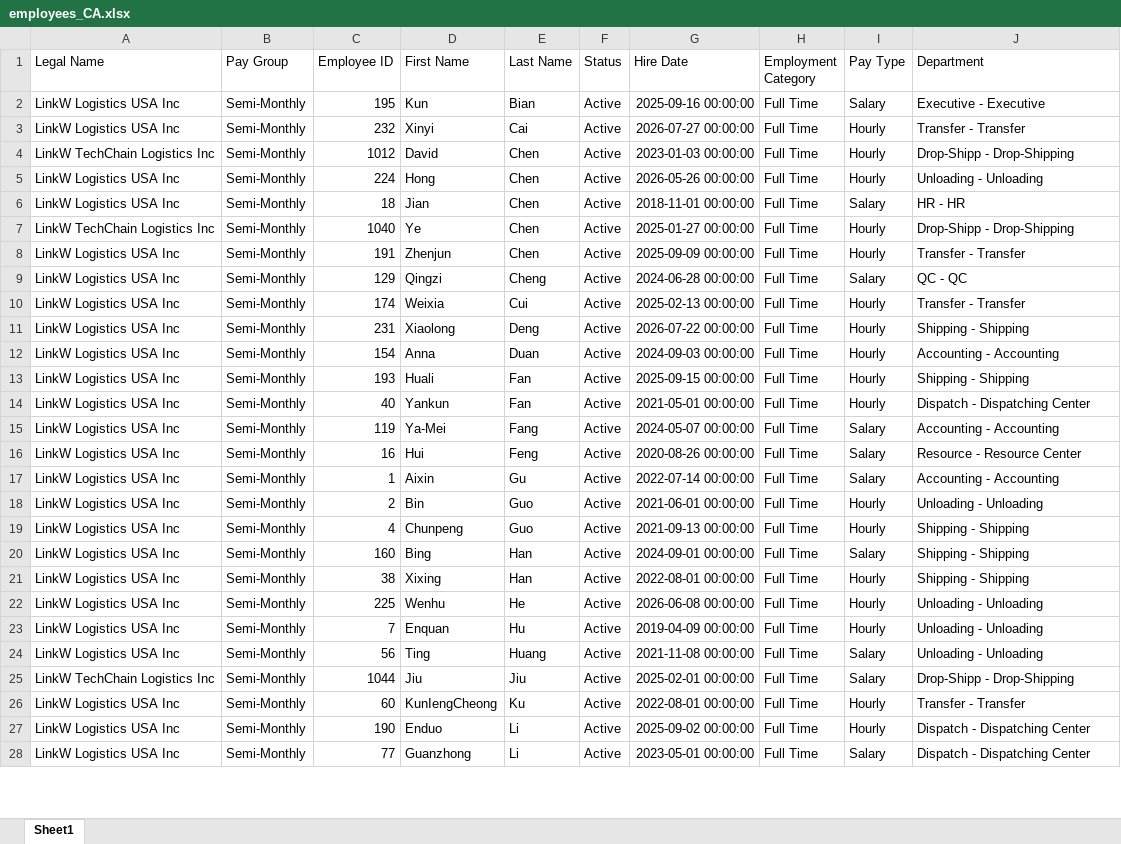
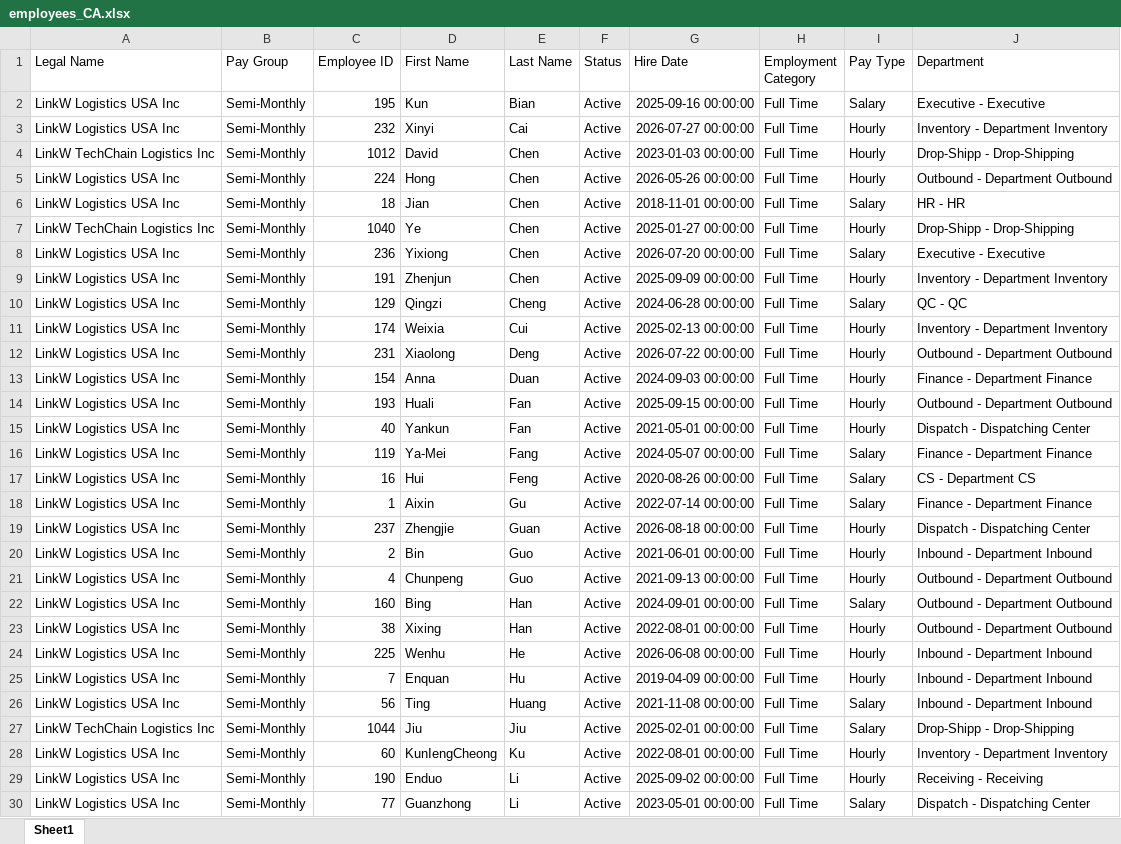
Before and after one commit to yokozhuang-cyber/hours-analyzer, an Excel workbook: employees_CA.xlsx, sheet Sheet1, drawn as a sheet; only a part is shown; values as stored, in another font and other column widths than the file's, no borders; addresses are those after the commit; the diff covers the shown part only; the diff names each change by its address in the sheet, - before the commit and + after, or states it on an @@ line.

Commit message:
Update employees_CA.xlsx

```diff
--- a/employees_CA.xlsx (sheet Sheet1)
+++ b/employees_CA.xlsx (sheet Sheet1)
-J3 (Department): Transfer - Transfer
+J3 (Department): Inventory - Department Inventory
-J5 (Department): Unloading - Unloading
+J5 (Department): Outbound - Department Outbound
+row 8: LinkW Logistics USA Inc | Semi-Monthly | 236 | Yixiong | Chen | Active | 2026-07-20 00:00:00 | Full Time | Salary | Executive - Executive
-J9 (Department): Transfer - Transfer
+J9 (Department): Inventory - Department Inventory
-J11 (Department): Transfer - Transfer
+J11 (Department): Inventory - Department Inventory
-J12 (Department): Shipping - Shipping
+J12 (Department): Outbound - Department Outbound
-J13 (Department): Accounting - Accounting
+J13 (Department): Finance - Department Finance
-J14 (Department): Shipping - Shipping
+J14 (Department): Outbound - Department Outbound
-J16 (Department): Accounting - Accounting
+J16 (Department): Finance - Department Finance
-J17 (Department): Resource - Resource Center
+J17 (Department): CS - Department CS
-J18 (Department): Accounting - Accounting
+J18 (Department): Finance - Department Finance
+row 19: LinkW Logistics USA Inc | Semi-Monthly | 237 | Zhengjie | Guan | Active | 2026-08-18 00:00:00 | Full Time | Hourly | Dispatch - Dispatching Center
-J20 (Department): Unloading - Unloading
+J20 (Department): Inbound - Department Inbound
-J21:J23 (Department): Shipping - Shipping
+J21:J23 (Department): Outbound - Department Outbound
-J24:J26 (Department): Unloading - Unloading
+J24:J26 (Department): Inbound - Department Inbound
-J28 (Department): Transfer - Transfer
+J28 (Department): Inventory - Department Inventory
-J29 (Department): Dispatch - Dispatching Center
+J29 (Department): Receiving - Receiving
```
Also changed, not shown: 2 added rows, 4 removed rows and 34 edited cells elsewhere in this sheet.
